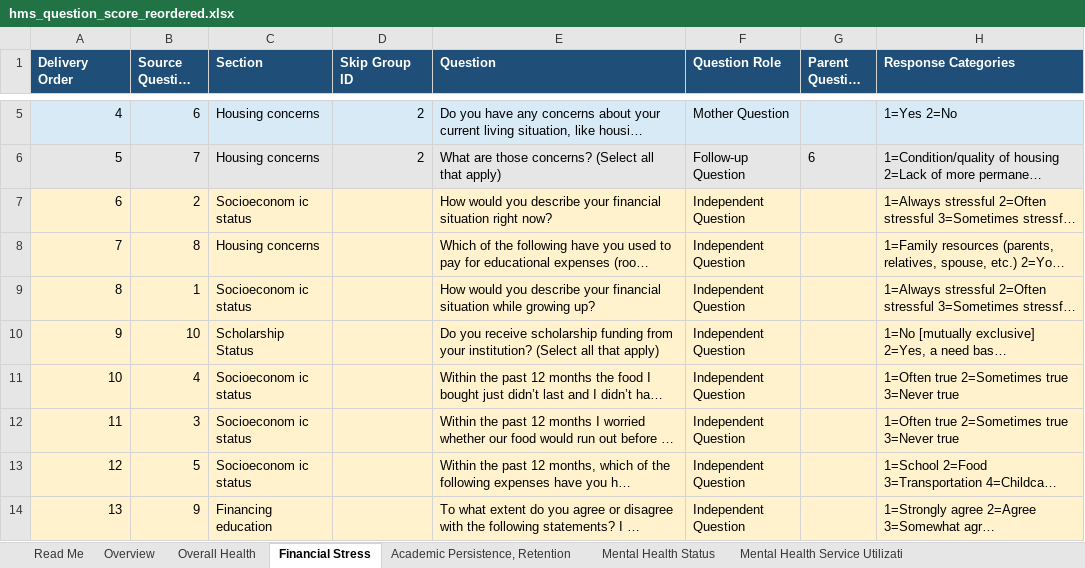
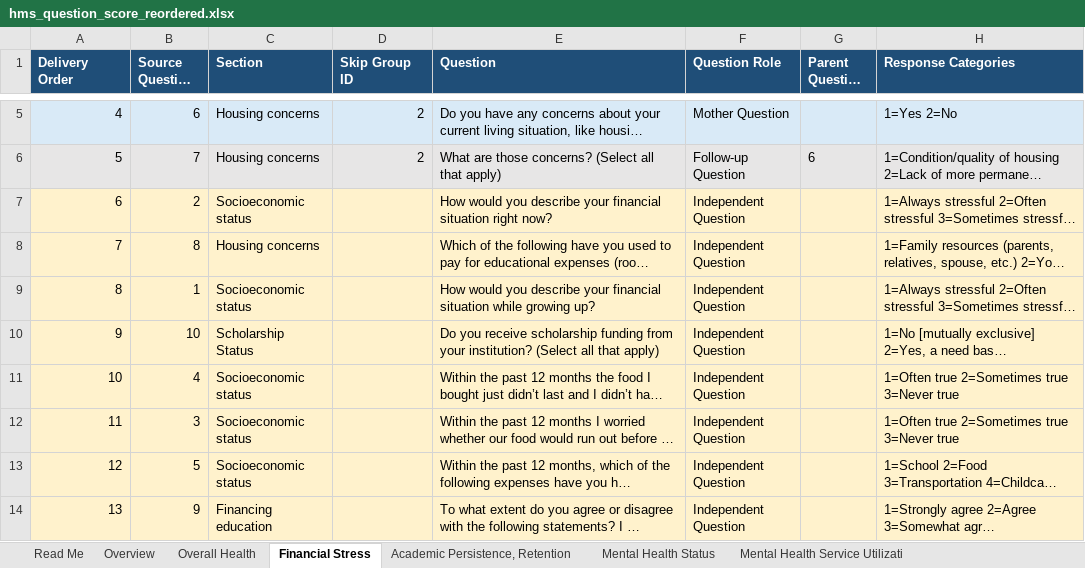
Before and after one commit to jovishacurlie22/Experiment2, an Excel workbook: SurveyQuestions/outputs/hms_question_score_reordered.xlsx, sheet Financial Stress, drawn as a sheet; only a part is shown, gaps mark what is left out; long unchanged cells end in …; values as stored, in another font and other column widths than the file's, no borders; the diff names each change by its address in the sheet, - before the commit and + after, or states it on an @@ line.

```diff
--- a/SurveyQuestions/outputs/hms_question_score_reordered.xlsx (sheet Financial Stress)
+++ b/SurveyQuestions/outputs/hms_question_score_reordered.xlsx (sheet Financial Stress)
-C7 (Section): Socioeconom ic status
+C7 (Section): Socioeconomic status
-C9 (Section): Socioeconom ic status
+C9 (Section): Socioeconomic status
-C11:C13 (Section): Socioeconom ic status
+C11:C13 (Section): Socioeconomic status
```
Also changed, not shown: sheet Overview, SurveyQuestions/csvs/hms_survey.xlsx, SurveyQuestions/outputs/MECAMH_question_score.xlsx, 4 other files.
